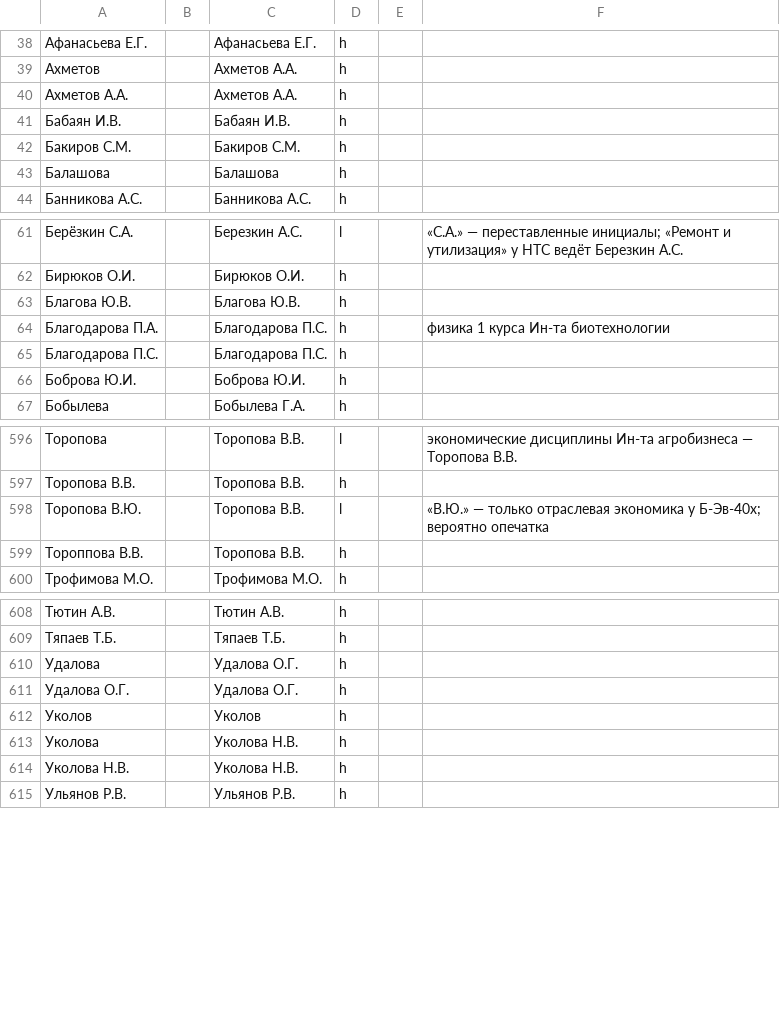
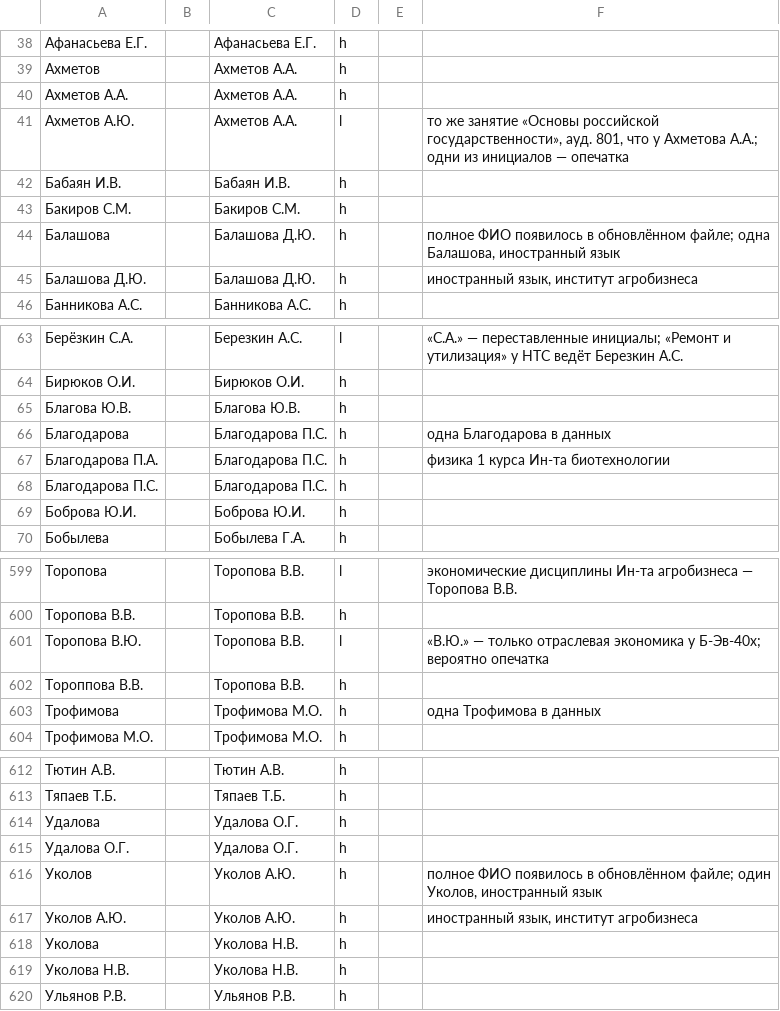
Before and after one commit to VladUd5/raspisanie-2.0, a CSV file: stand/etl/dictionary/teachers.csv, drawn as a sheet; only a part is shown, gaps mark what is left out.

```diff
--- a/stand/etl/dictionary/teachers.csv
+++ b/stand/etl/dictionary/teachers.csv
@@ -40,5 +40,7 @@
 Ахметов А.А.,,Ахметов А.А.,h,,
+Ахметов А.Ю.,,Ахметов А.А.,l,,"то же занятие «Основы российской государственности», ауд. 801, что у Ахметова А.А.; одни из инициалов — опечатка"
 Бабаян И.В.,,Бабаян И.В.,h,,
 Бакиров С.М.,,Бакиров С.М.,h,,
-Балашова,,Балашова,h,,
+Балашова,,Балашова Д.Ю.,h,,"полное ФИО появилось в обновлённом файле; одна Балашова, иностранный язык"
+Балашова Д.Ю.,,Балашова Д.Ю.,h,,"иностранный язык, институт агробизнеса"
 Банникова А.С.,,Банникова А.С.,h,,
@@ -63,2 +65,3 @@
 Благова Ю.В.,,Благова Ю.В.,h,,
+Благодарова,,Благодарова П.С.,h,,одна Благодарова в данных
 Благодарова П.А.,,Благодарова П.С.,h,,физика 1 курса Ин-та биотехнологии
@@ -599,2 +602,3 @@
 Тороппова В.В.,,Торопова В.В.,h,,
+Трофимова,,Трофимова М.О.,h,,одна Трофимова в данных
 Трофимова М.О.,,Трофимова М.О.,h,,
@@ -611,3 +615,4 @@
 Удалова О.Г.,,Удалова О.Г.,h,,
-Уколов,,Уколов,h,,
+Уколов,,Уколов А.Ю.,h,,"полное ФИО появилось в обновлённом файле; один Уколов, иностранный язык"
+Уколов А.Ю.,,Уколов А.Ю.,h,,"иностранный язык, институт агробизнеса"
 Уколова,,Уколова Н.В.,h,,
```
Also changed, not shown: stand/etl/dictionary/groups.csv, 4 other files.
